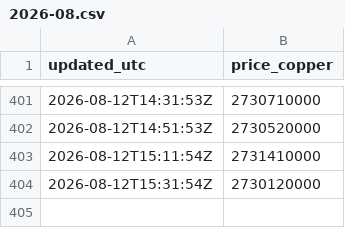
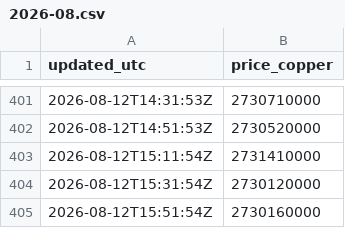
Before and after one commit to karenkarenin2-dotcom/KMARKET, a CSV file: data/history/us/2026-08.csv, drawn as a sheet; only a part is shown, gaps mark what is left out.

```diff
--- a/data/history/us/2026-08.csv
+++ b/data/history/us/2026-08.csv
@@ -404 +404,2 @@ updated_utc,price_copper
 2026-08-12T15:31:54Z,2730120000
+2026-08-12T15:51:54Z,2730160000
```
